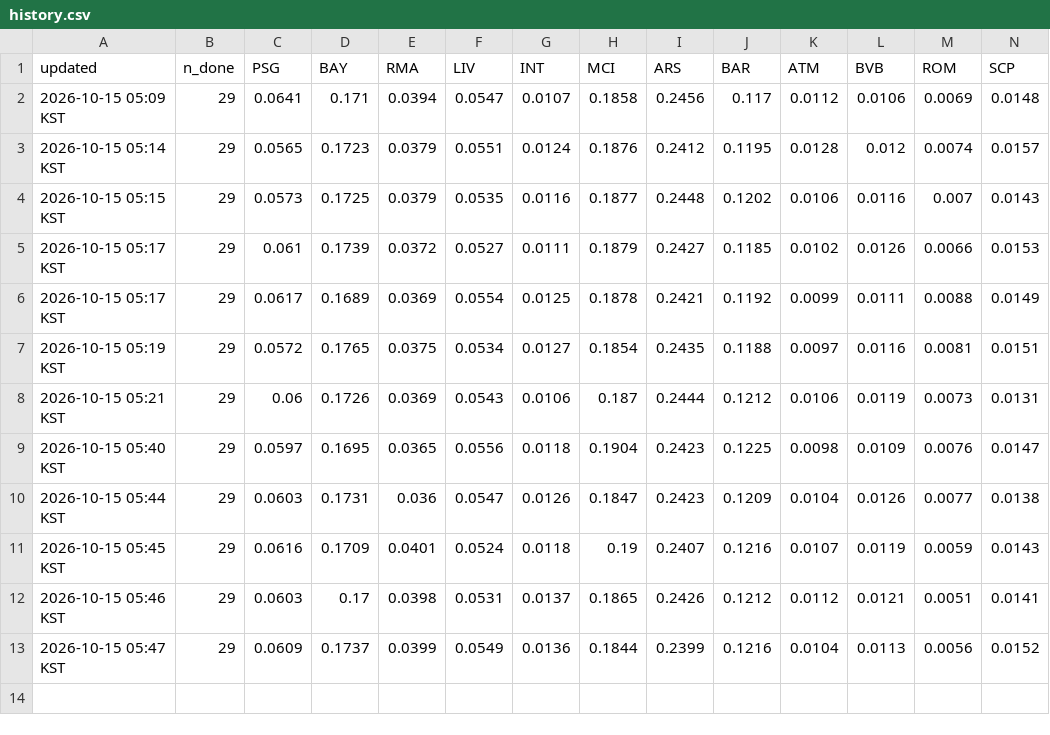
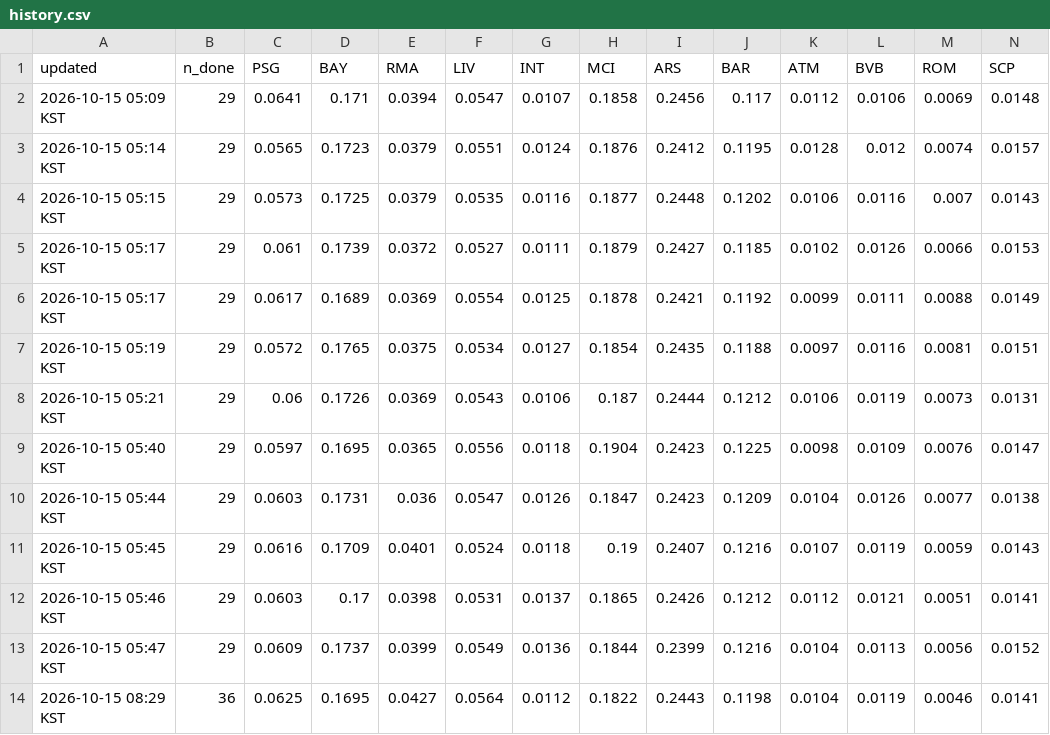
Before and after one commit to ompang222/portfolio, a CSV file: 06_ucl-2026-27/out/history.csv, drawn as a sheet; only a part is shown; rows hold the shown columns only; the diff names each change by its address in the sheet, - before the commit and + after, or states it on an @@ line.

```diff
--- a/06_ucl-2026-27/out/history.csv
+++ b/06_ucl-2026-27/out/history.csv
+row 14: 2026-10-15 08:29 KST | 36 | 0.0625 | 0.1695 | 0.0427 | 0.0564 | 0.0112 | 0.1822 | 0.2443 | 0.1198 | 0.0104 | 0.0119 | 0.0046 | 0.0141
```
Also changed, not shown: 06_ucl-2026-27/data/matches.csv, 3 other files.
